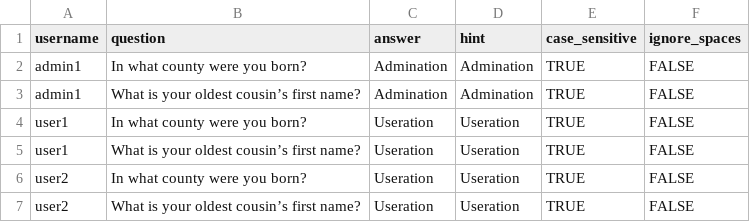
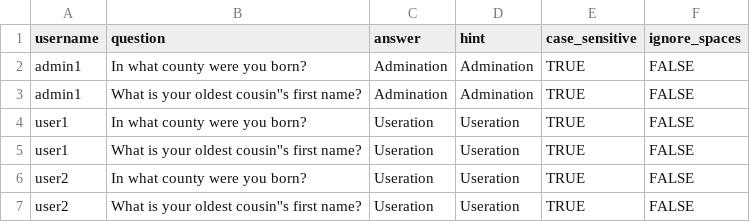
Before and after one commit to gluo7777/LoginUI, a CSV file: LoginDB/data/questions.csv (was LoginDB/data/questions-test.csv), drawn as a sheet; the diff names each change by its address in the sheet, - before the commit and + after, or states it on an @@ line.

Commit message:
created script to reset test data in database

```diff
--- a/LoginDB/data/questions-test.csv
+++ b/LoginDB/data/questions.csv
-B3 (question): What is your oldest cousin’s first name?
+B3 (question): What is your oldest cousin''s first name?
-B5 (question): What is your oldest cousin’s first name?
+B5 (question): What is your oldest cousin''s first name?
-B7 (question): What is your oldest cousin’s first name?
+B7 (question): What is your oldest cousin''s first name?
```
Also changed, not shown: 8 other files.
